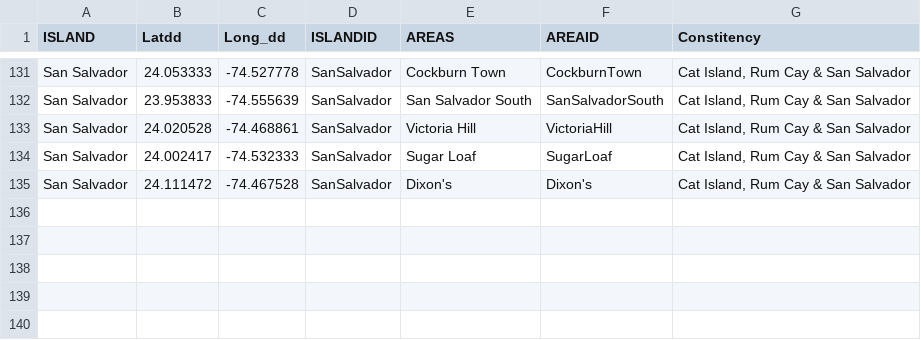
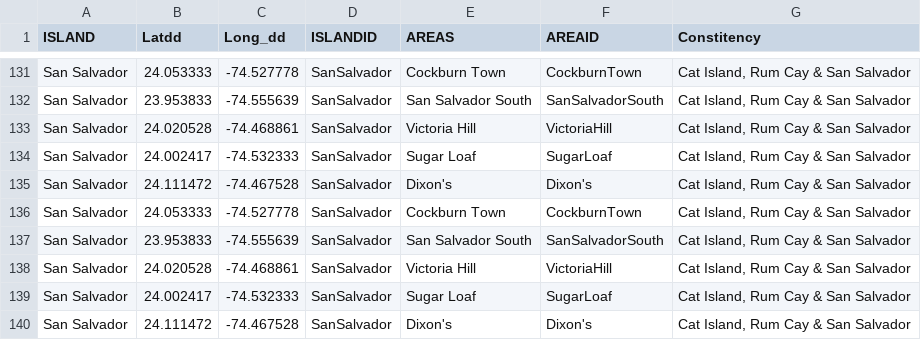
Before and after one commit to smurff4/test, a CSV file: BHS_settlements_subdivisions_mod.csv, drawn as a sheet; only a part is shown, gaps mark what is left out; the diff names each change by its address in the sheet, - before the commit and + after, or states it on an @@ line.

Commit message:
Update BHS_settlements_subdivisions_mod.csv

```diff
--- a/BHS_settlements_subdivisions_mod.csv
+++ b/BHS_settlements_subdivisions_mod.csv
+row 136: San Salvador | 24.053333 | -74.527778 | SanSalvador | Cockburn Town | CockburnTown | Cat Island, Rum Cay & San Salvador
+row 137: San Salvador | 23.953833 | -74.555639 | SanSalvador | San Salvador South | SanSalvadorSouth | Cat Island, Rum Cay & San Salvador
+row 138: San Salvador | 24.020528 | -74.468861 | SanSalvador | Victoria Hill | VictoriaHill | Cat Island, Rum Cay & San Salvador
+row 139: San Salvador | 24.002417 | -74.532333 | SanSalvador | Sugar Loaf | SugarLoaf | Cat Island, Rum Cay & San Salvador
+row 140: San Salvador | 24.111472 | -74.467528 | SanSalvador | Dixon's | Dixon's | Cat Island, Rum Cay & San Salvador
```
